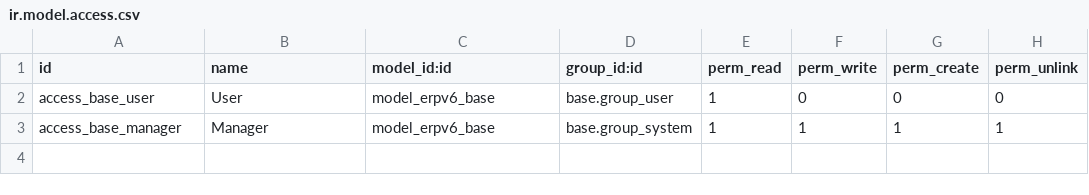
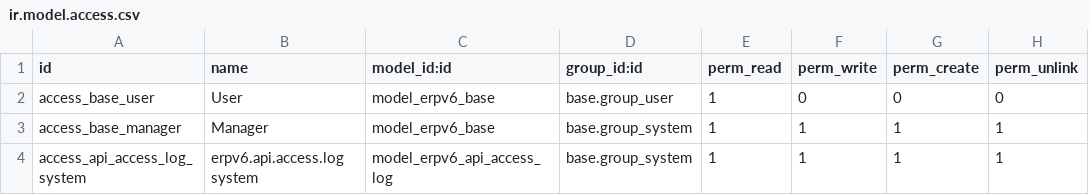
Before and after one commit to denisagrohub/v6-impresa-ai-new, a CSV file: odoo-modules/erpv6_api_gateway/security/ir.model.access.csv, drawn as a sheet; the diff names each change by its address in the sheet, - before the commit and + after, or states it on an @@ line.

Commit message:
feat(security): helper record access + audit log + owner_user_id
C-security-audit FASE 2 — fondamenta deny-by-default.

Aggiunte:
  - erpv6.deal.owner_user_id (M2o res.users, backfill da relation)
  - erpv6.credit.portfolio.owner_user_id (idem)
  - erpv6.credit.line.owner_user_id (related storable da portfolio)
  - controllers/lib/security.py: check_record_access(user, record, mode)
    deny-by-default con gerarchia: admin > owner > chief(via
    relation.access_user_ids) > consultant(solo owner) > NEGATO.
  - erpv6.api.access.log: modello log immutabile (route, method,
    model, record_id, granted, reason, ip, ua). Metodo log_access()
    best-effort, fail-safe.

Backfill:
  - Deal: 1 record aggiornato (relation_id.owner_user_id)
  - Portfolio: 5 record aggiornati

Test runtime:
  - check deal id=3: admin=True, chief_28=False (non in access),
    cons_16=False, cons_15=False -> deny-by-default OK
  - check chief DOPO aggiunta ad access_user_ids: True
  - check line: related owner ereditato da portfolio
  - Edge case: user=None -> False; record vuoto -> False

NON applicato agli endpoint: solo helper + log pronti. FASE 3
applica il check ai ~30 endpoint business core.

```diff
--- a/odoo-modules/erpv6_api_gateway/security/ir.model.access.csv
+++ b/odoo-modules/erpv6_api_gateway/security/ir.model.access.csv
+row 4: access_api_access_log_system | erpv6.api.access.log system | model_erpv6_api_access_log | base.group_system | 1 | 1 | 1 | 1
```
Also changed, not shown: 7 other files.
